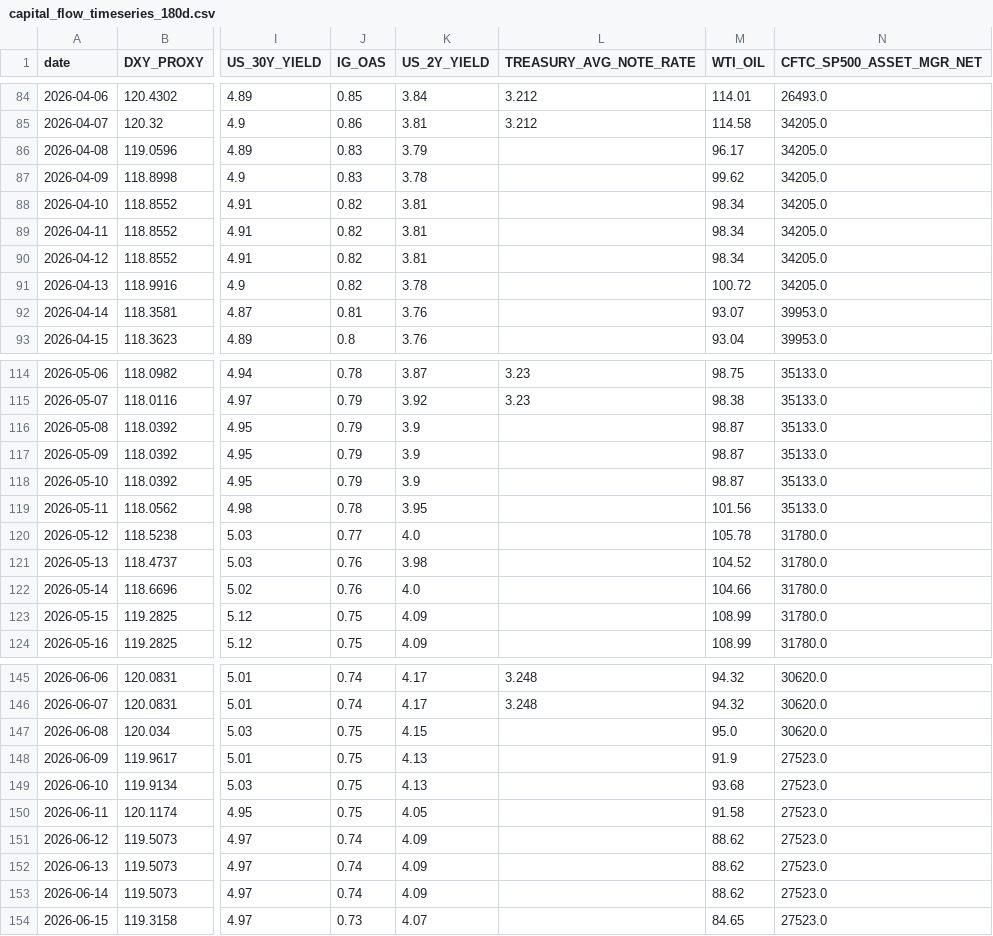
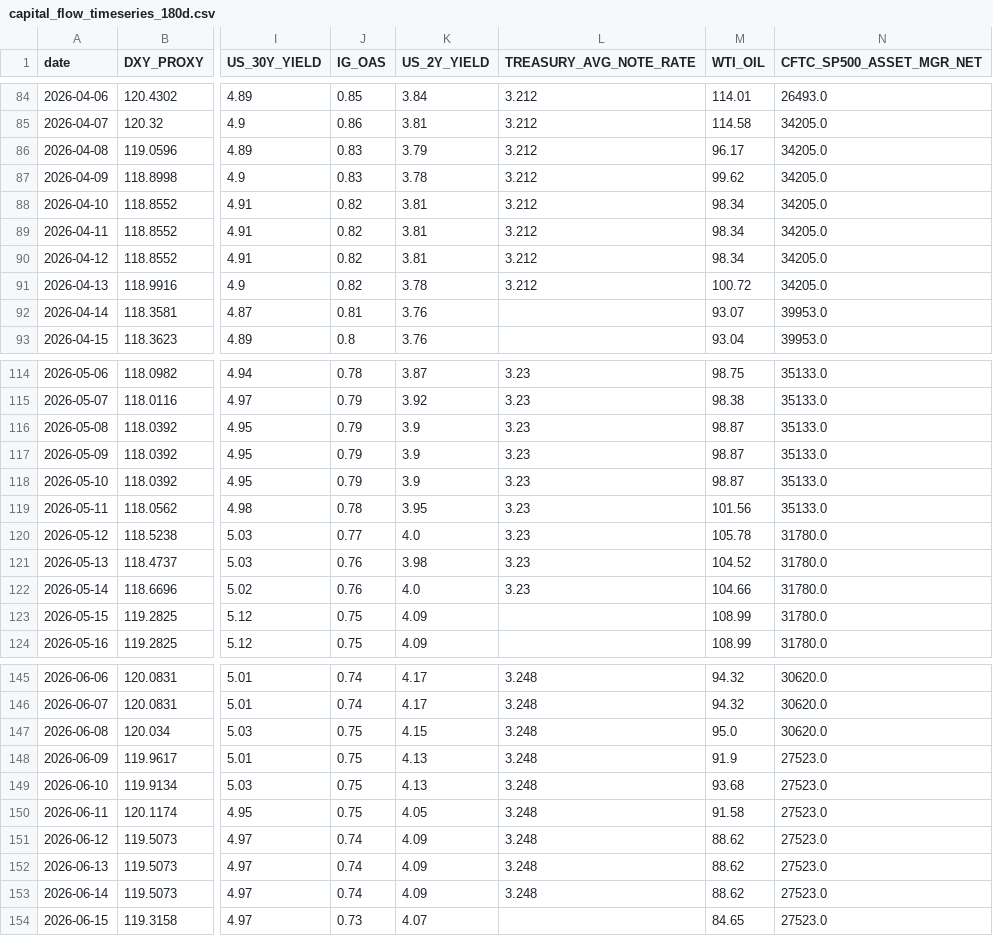
Before and after one commit to stutjeff/pios-capital-flow-engine, a CSV file: data/capital_flow_timeseries_180d.csv, drawn as a sheet; only a part is shown, gaps mark what is left out; the diff covers the shown part only; the diff names each change by its address in the sheet, - before the commit and + after, or states it on an @@ line.

```diff
--- a/data/capital_flow_timeseries_180d.csv
+++ b/data/capital_flow_timeseries_180d.csv
-L86:L91 (TREASURY_AVG_NOTE_RATE): (empty)
+L86:L91 (TREASURY_AVG_NOTE_RATE): 3.212
-L116:L122 (TREASURY_AVG_NOTE_RATE): (empty)
+L116:L122 (TREASURY_AVG_NOTE_RATE): 3.23
-L147:L153 (TREASURY_AVG_NOTE_RATE): (empty)
+L147:L153 (TREASURY_AVG_NOTE_RATE): 3.248
```
Also changed, not shown: 22 edited cells elsewhere in this file, data/factor_analysis.csv, data/source_status.csv, 5 other files.
